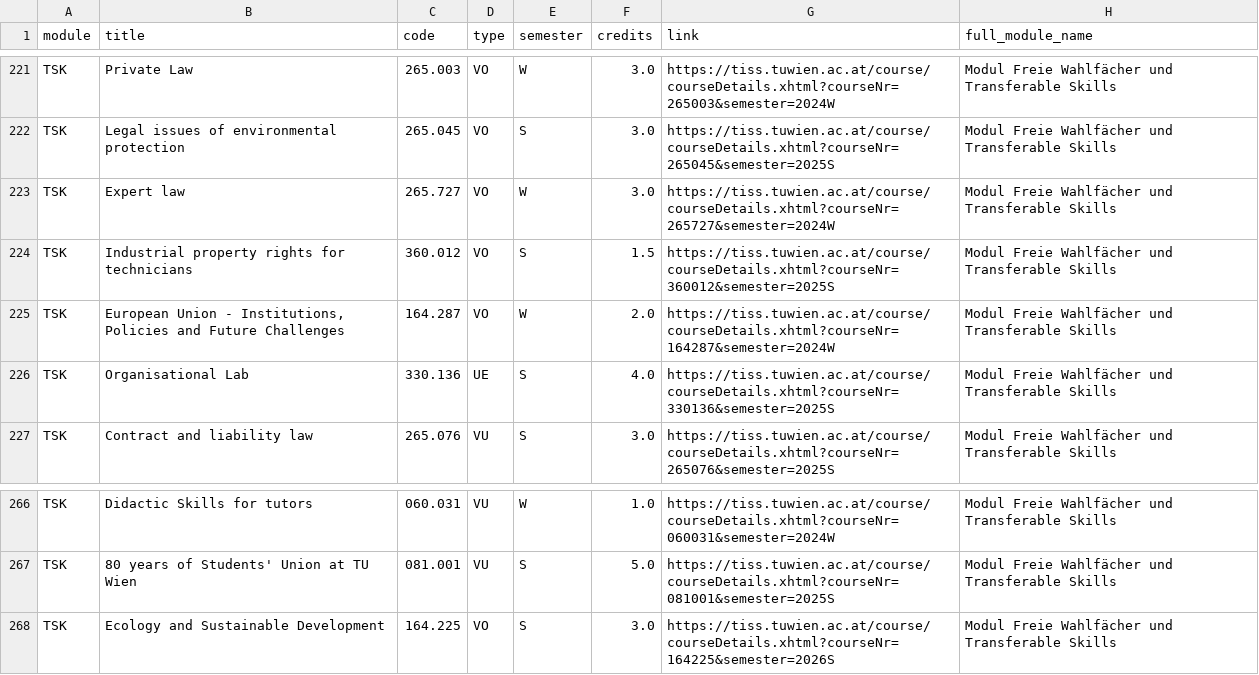
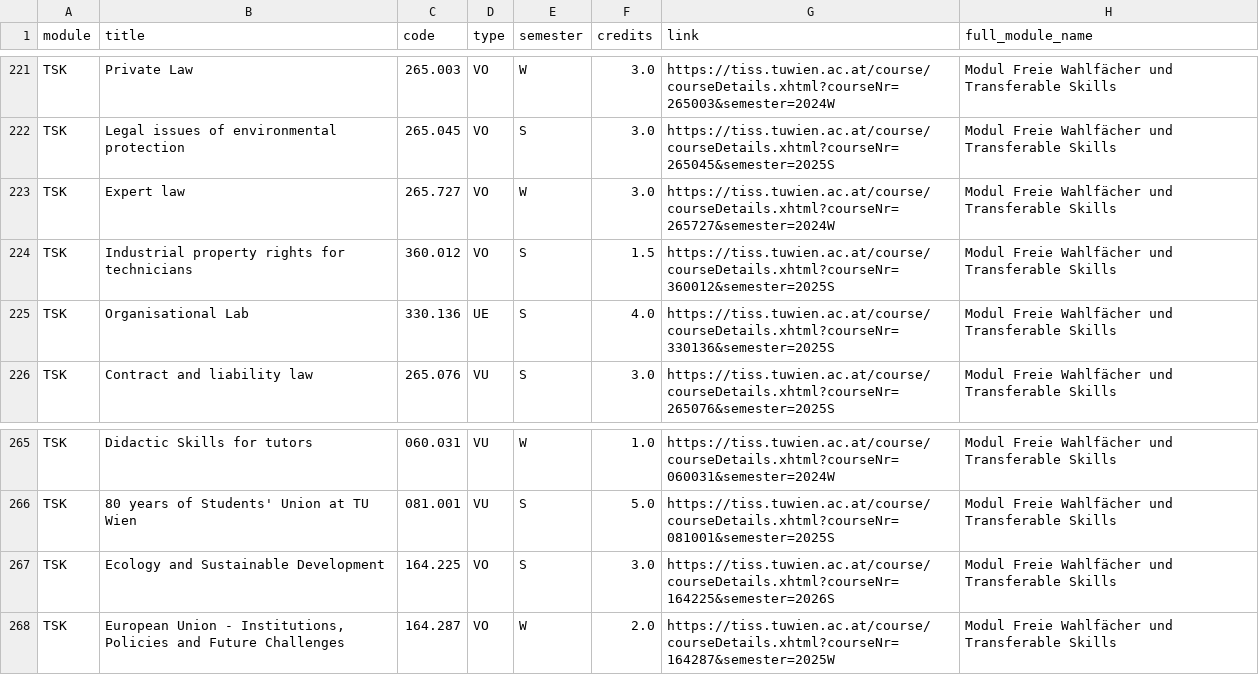
Before and after one commit to Emile-Jn/tiss-curriculum-scraper, a TSV file: curriculum.tsv, drawn as a sheet; only a part is shown, gaps mark what is left out.

```diff
--- a/curriculum.tsv
+++ b/curriculum.tsv
@@ -224,3 +224,2 @@ TSK	Expert law	265.727	VO	W	3.0	https://tiss.tuwien.ac.at/course/courseDetails.x
 TSK	Industrial property rights for technicians	360.012	VO	S	1.5	https://tiss.tuwien.ac.at/course/courseDetails.xhtml?courseNr=360012&semester=2025S	Modul Freie Wahlfächer und Transferable Skills
-TSK	European Union - Institutions, Policies and Future Challenges	164.287	VO	W	2.0	https://tiss.tuwien.ac.at/course/courseDetails.xhtml?courseNr=164287&semester=2024W	Modul Freie Wahlfächer und Transferable Skills
 TSK	Organisational Lab	330.136	UE	S	4.0	https://tiss.tuwien.ac.at/course/courseDetails.xhtml?courseNr=330136&semester=2025S	Modul Freie Wahlfächer und Transferable Skills
@@ -268 +267,2 @@ TSK	80 years of Students' Union at TU Wien	081.001	VU	S	5.0	https://tiss.tuwien.
 TSK	Ecology and Sustainable Development	164.225	VO	S	3.0	https://tiss.tuwien.ac.at/course/courseDetails.xhtml?courseNr=164225&semester=2026S	Modul Freie Wahlfächer und Transferable Skills
+TSK	European Union - Institutions, Policies and Future Challenges	164.287	VO	W	2.0	https://tiss.tuwien.ac.at/course/courseDetails.xhtml?courseNr=164287&semester=2025W	Modul Freie Wahlfächer und Transferable Skills
```
